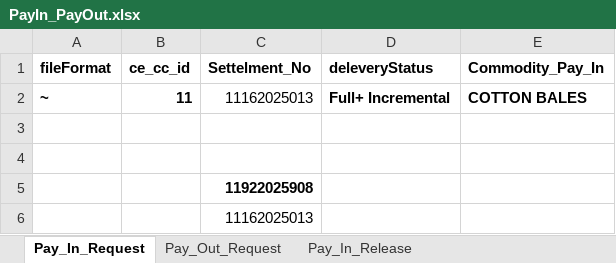
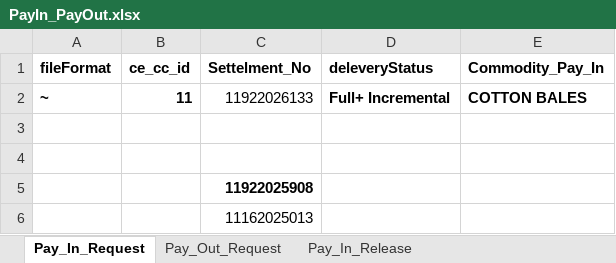
Before and after one commit to Abhishekthasal/COUNTRYWIDE-COMMODITY-REPOSITORY-LIMITED, an Excel workbook: Data/PayIn_PayOut.xlsx, sheet Pay_In_Request, drawn as a sheet; values as stored, in another font and other column widths than the file's, no borders; the diff names each change by its address in the sheet, - before the commit and + after, or states it on an @@ line.

```diff
--- a/Data/PayIn_PayOut.xlsx (sheet Pay_In_Request)
+++ b/Data/PayIn_PayOut.xlsx (sheet Pay_In_Request)
-C2 (Settelment_No): 11162025013
+C2 (Settelment_No): 11922026133
```
Also changed, not shown: sheet Pay_Out_Request, Data/ENWR_Creation.xlsx, Data/ON_Market.xlsx, 26 other files.
